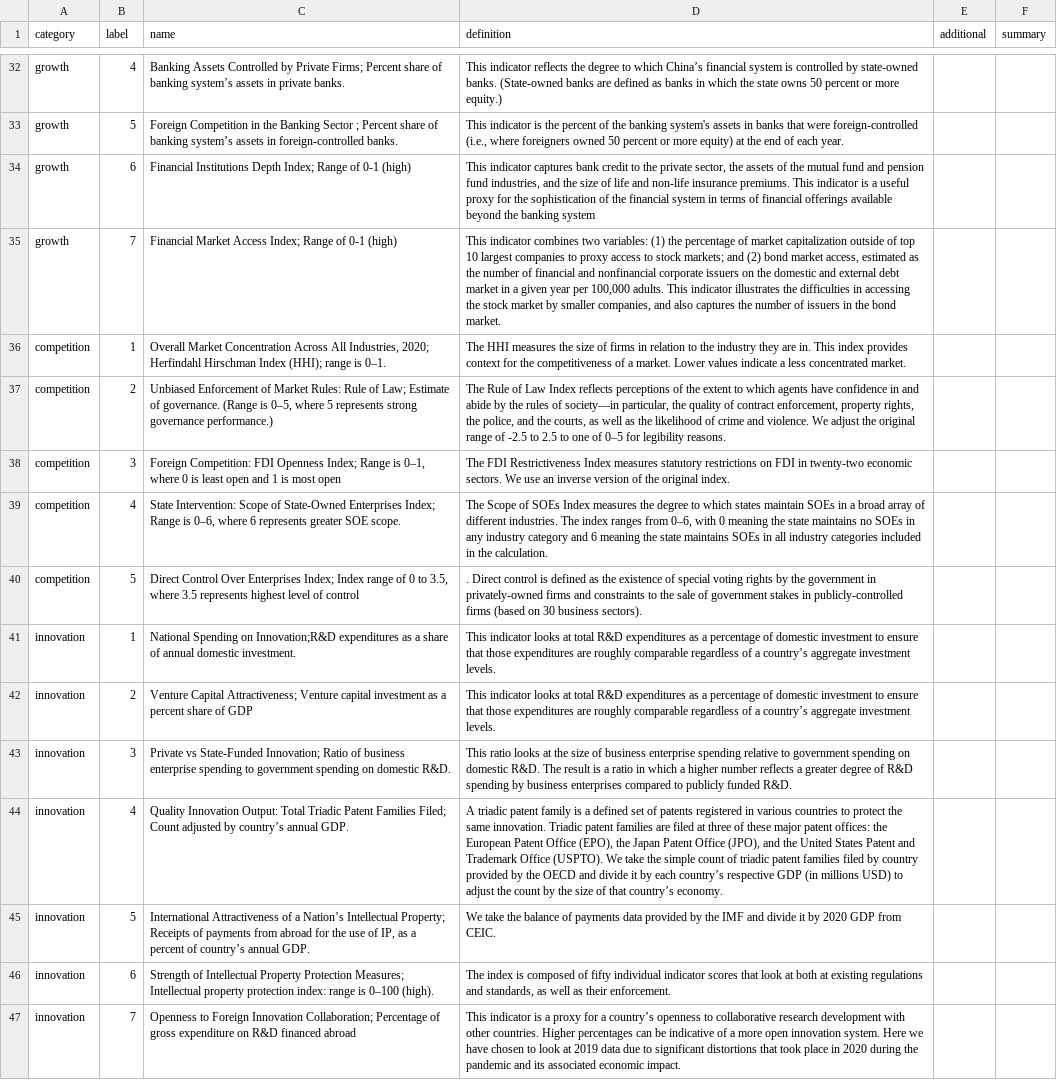
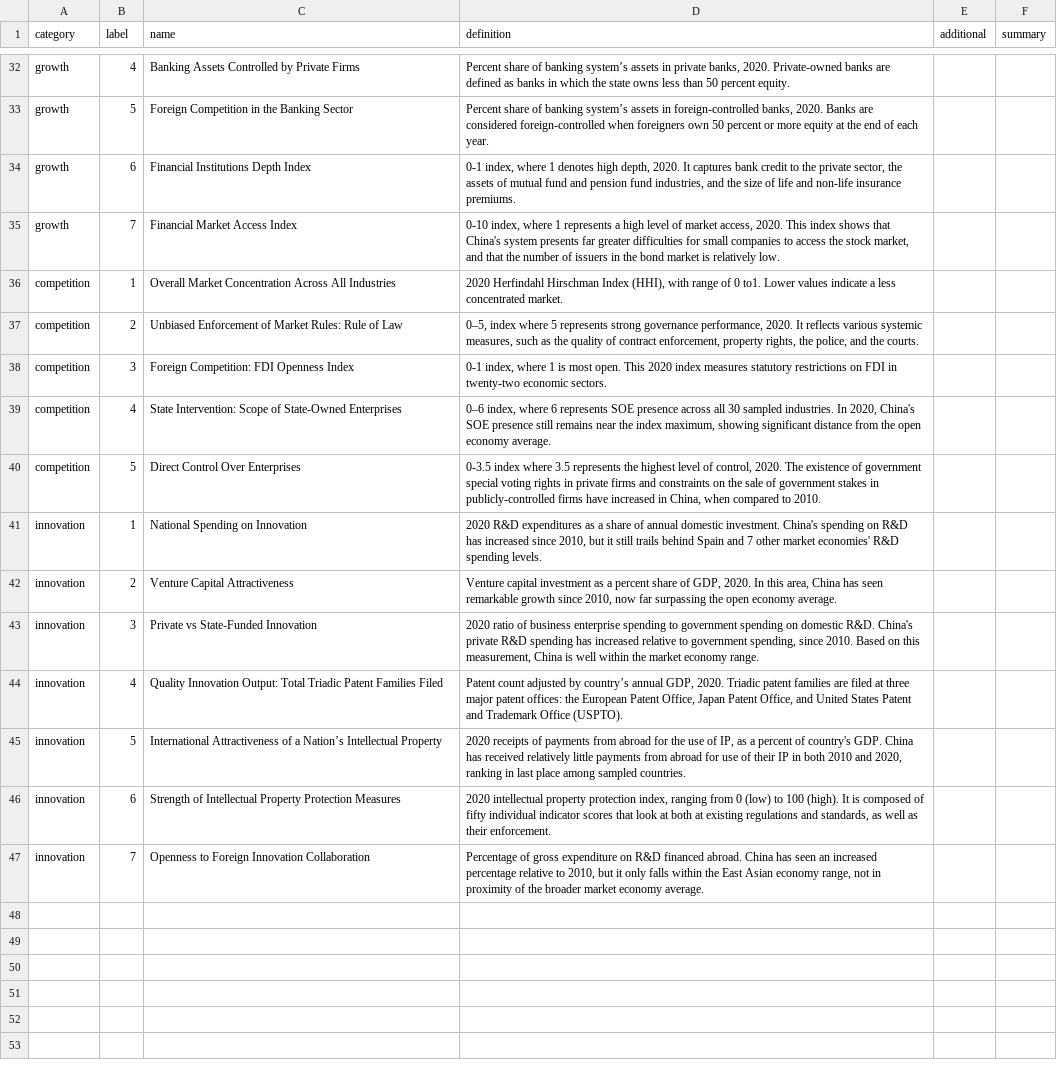
Before and after one commit to nickharb/china-pathfinder, a CSV file: src/data/copy.csv, drawn as a sheet; only a part is shown, gaps mark what is left out; the diff covers the shown part only; the diff names each change by its address in the sheet, - before the commit and + after, or states it on an @@ line.

```diff
--- a/src/data/copy.csv
+++ b/src/data/copy.csv
-C32 (name): …by Private Firms; Percent share of banking system’s assets in private banks.
+C32 (name): …by Private Firms
-D32 (definition): This indicator reflects the degree to which China’s financial system is controlled by state-owned banks. (State-owned banks are defined as banks in which the state owns 50 percent or more equity.)
+D32 (definition): Percent share of banking system’s assets in private banks, 2020. Private-owned banks are defined as banks in which the state owns less than 50 percent equity.
-C33 (name): …Banking Sector ; Percent share of banking system’s assets in foreign-controlled banks.
+C33 (name): …Banking Sector
-D33 (definition): This indicator is the percent of the banking system's assets in banks that were foreign-controlled (i.e., where foreigners owned 50 percent or more equity) at the…
+D33 (definition): Percent share of banking system’s assets in foreign-controlled banks, 2020. Banks are considered foreign-controlled when foreigners own 50 percent or more equity at the…
-C34 (name): Financial Institutions Depth Index; Range of 0-1 (high)
+C34 (name): Financial Institutions Depth Index
-D34 (definition): This indicator captures bank credit to the private sector, the assets of the mutual fund and pension fund industries, and the size of life and non-life insurance premiums. This indicator is a useful proxy for the sophistication of the financial system in terms of financial offerings available beyond the banking system
+D34 (definition): 0-1 index, where 1 denotes high depth, 2020. It captures bank credit to the private sector, the assets of mutual fund and pension fund industries, and the size of life and non-life insurance premiums.
-C35 (name): Financial Market Access Index; Range of 0-1 (high)
+C35 (name): Financial Market Access Index
-D35 (definition): This indicator combines two variables: (1) the percentage of market capitalization outside of top 10 largest companies to proxy access to stock markets; and (2) bond market access, estimated as the number of financial and nonfinancial corporate issuers on the domestic and external debt market in a given year per 100,000 adults. This indicator illustrates the difficulties in accessing the stock market by smaller companies, and also captures the number of issuers in the bond market.
+D35 (definition): 0-10 index, where 1 represents a high level of market access, 2020. This index shows that China's system presents far greater difficulties for small companies to access the stock market, and that the number of issuers in the bond market is relatively low.
-C36 (name): …Across All Industries, 2020; Herfindahl Hirschman Index (HHI); range is 0–1.
+C36 (name): …Across All Industries
-D36 (definition): The HHI measures the size of firms in relation to the industry they are in. This index provides context for the competitiveness of a market. Lower values…
+D36 (definition): 2020 Herfindahl Hirschman Index (HHI), with range of 0 to1. Lower values…
-C37 (name): …Rule of Law; Estimate of governance. (Range is 0–5, where 5 represents strong governance performance.)
+C37 (name): …Rule of Law
-D37 (definition): The Rule of Law Index reflects perceptions of the extent to which agents have confidence in and abide by the rules of society—in particular, the quality of contract enforcement, property rights, the police, and the courts, as well as the likelihood of crime and violence. We adjust the original range of -2.5 to 2.5 to one of 0–5 for legibility reasons.
+D37 (definition): 0–5, index where 5 represents strong governance performance, 2020. It reflects various systemic measures, such as the quality of contract enforcement, property rights, the police, and the courts.
-C38 (name): …FDI Openness Index; Range is 0–1, where 0 is least open and 1 is most open
+C38 (name): …FDI Openness Index
-D38 (definition): The FDI Restrictiveness Index measures statutory restrictions on FDI in twenty-two economic sectors. We use an inverse version of the original index.
+D38 (definition): 0-1 index, where 1 is most open. This 2020 index measures statutory restrictions on FDI in twenty-two economic sectors.
-C39 (name): …State-Owned Enterprises Index; Range is 0–6, where 6 represents greater SOE scope.
+C39 (name): …State-Owned Enterprises
-D39 (definition): The Scope of SOEs Index measures the degree to which states maintain SOEs in a broad array of different industries. The index ranges from 0–6, with 0 meaning the state maintains no SOEs in any industry category and 6 meaning the state maintains SOEs in all industry categories included in the calculation.
+D39 (definition): 0–6 index, where 6 represents SOE presence across all 30 sampled industries. In 2020, China's SOE presence still remains near the index maximum, showing significant distance from the open economy average.
-C40 (name): …Over Enterprises Index; Index range of 0 to 3.5, where 3.5 represents highest level of control
+C40 (name): …Over Enterprises
-D40 (definition): . Direct control is defined as the existence of special voting rights by the government in privately-owned firms and constraints to the sale of government stakes in publicly-controlled firms (based on 30 business sectors).
+D40 (definition): 0-3.5 index where 3.5 represents the highest level of control, 2020. The existence of government special voting rights in private firms and constraints on the sale of government stakes in publicly-controlled firms have increased in China, when compared to 2010.
-C41 (name): …Spending on Innovation;R&D expenditures as a share of annual domestic investment.
+C41 (name): …Spending on Innovation
-D41 (definition): This indicator looks at total R&D expenditures as a percentage of domestic investment to ensure that those expenditures are roughly comparable regardless of a country’s aggregate investment levels.
+D41 (definition): 2020 R&D expenditures as a share of annual domestic investment. China's spending on R&D has increased since 2010, but it still trails behind Spain and 7 other market economies' R&D spending levels.
-C42 (name): Venture Capital Attractiveness; Venture capital investment as a percent share of GDP
+C42 (name): Venture Capital Attractiveness
-D42 (definition): This indicator looks at total R&D expenditures as a percentage of domestic investment to ensure that those expenditures are roughly comparable regardless of a country’s aggregate investment levels.
+D42 (definition): Venture capital investment as a percent share of GDP, 2020. In this area, China has seen remarkable growth since 2010, now far surpassing the open economy average.
-C43 (name): …vs State-Funded Innovation; Ratio of business enterprise spending to government spending on domestic R&D.
+C43 (name): …vs State-Funded Innovation
-D43 (definition): This ratio looks at the size of business enterprise spending relative to government spending on domestic R&D. The result is a ratio in which a higher number reflects a greater degree of R&D spending by business enterprises compared to publicly funded R&D.
+D43 (definition): 2020 ratio of business enterprise spending to government spending on domestic R&D. China's private R&D spending has increased relative to government spending, since 2010. Based on this measurement, China is well within the market economy range.
-C44 (name): …Patent Families Filed; Count adjusted by country’s annual GDP.
+C44 (name): …Patent Families Filed
-D44 (definition): A triadic patent family is a defined set of patents registered in various countries to protect the same innovation. Triadic patent families are filed at three of these major patent offices: the European Patent Office (EPO), the Japan Patent Office (JPO), and the United States Patent and Trademark Office (USPTO). We take the simple count of triadic patent families filed by country provided by the OECD and divide it by each country’s respective GDP (in millions USD) to adjust the count by the size of that country’s economy.
+D44 (definition): Patent count adjusted by country’s annual GDP, 2020. Triadic patent families are filed at three major patent offices: the European Patent Office, Japan Patent Office, and United States Patent and Trademark Office (USPTO).
-C45 (name): …Nation’s Intellectual Property; Receipts of payments from abroad for the use of IP, as a percent of country’s annual GDP.
+C45 (name): …Nation’s Intellectual Property
-D45 (definition): We take the balance of payments data provided by the IMF and divide it by 2020 GDP from CEIC.
+D45 (definition): 2020 receipts of payments from abroad for the use of IP, as a percent of country's GDP. China has received relatively little payments from abroad for use of their IP in both 2010 and 2020, ranking in last place among sampled countries.
-C46 (name): …Property Protection Measures; Intellectual property protection index: range is 0–100 (high).
+C46 (name): …Property Protection Measures
-D46 (definition): The index is composed…
+D46 (definition): 2020 intellectual property protection index, ranging from 0 (low) to 100 (high). It is composed…
-C47 (name): …Foreign Innovation Collaboration; Percentage of gross expenditure on R&D financed abroad
+C47 (name): …Foreign Innovation Collaboration
-D47 (definition): This indicator is a proxy for a country’s openness to collaborative research development with other countries. Higher percentages can be indicative of a more open innovation system. Here we have chosen to look at 2019 data due to significant distortions that took place in 2020 during the pandemic and its associated economic impact.
+D47 (definition): Percentage of gross expenditure on R&D financed abroad. China has seen an increased percentage relative to 2010, but it only falls within the East Asian economy range, not in proximity of the broader market economy average.
```
Also changed, not shown: 32 edited cells elsewhere in this file, 13 other files.
